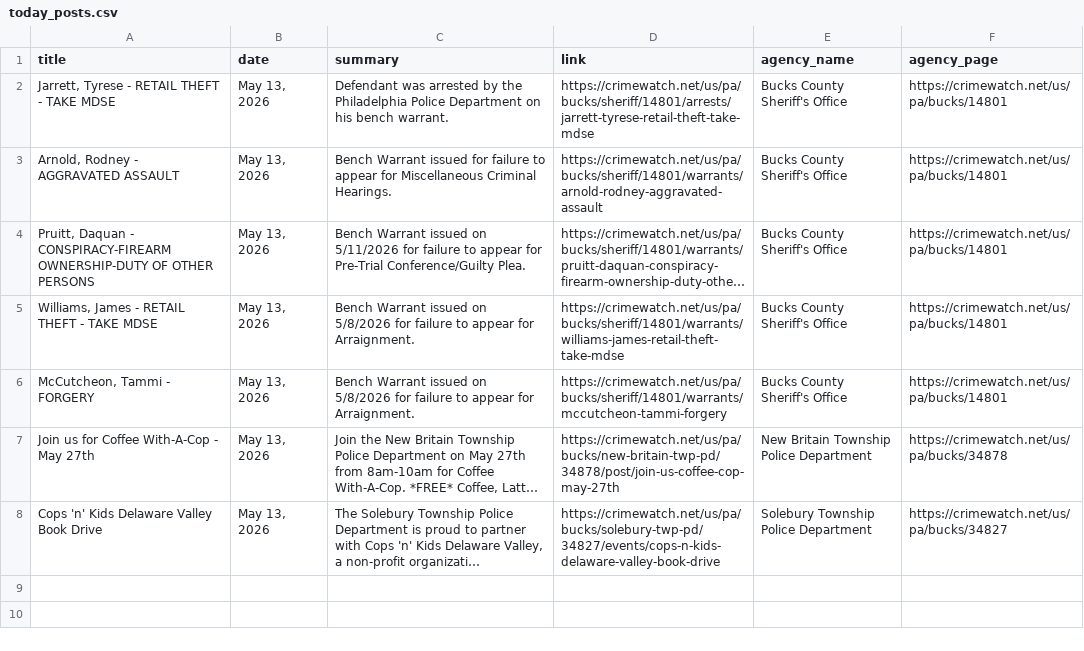
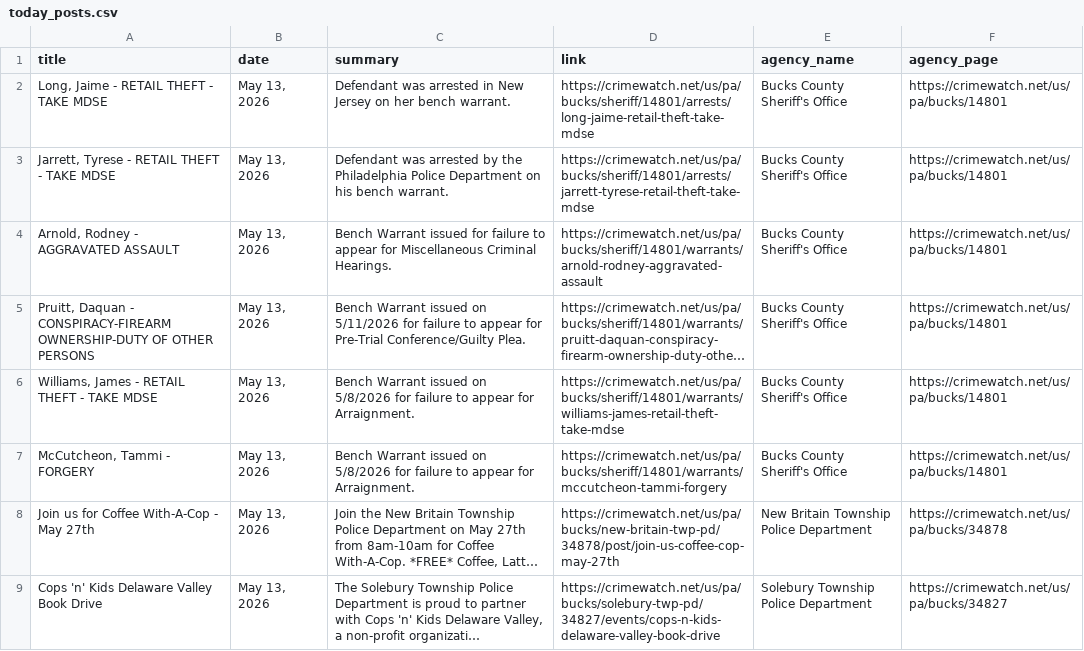
Before and after one commit to CUlleryUSATRepos/BucksCrimeWatchRepo, a CSV file: scripts/data/today_posts.csv, drawn as a sheet; long unchanged cells end in …; the diff names each change by its address in the sheet, - before the commit and + after, or states it on an @@ line.

Commit message:
Auto update CrimeWatch dashboard

```diff
--- a/scripts/data/today_posts.csv
+++ b/scripts/data/today_posts.csv
+row 2: Long, Jaime - RETAIL THEFT - TAKE MDSE | May 13, 2026 | Defendant was arrested in New Jersey on her bench warrant. | https://crimewatch.net/us/pa/bucks/sheriff/14801/arrests/long-jaime-retail-theft-take-mdse | Bucks County Sheriff's Office | https://crimewatch.net/us/pa/bucks/14801
```
Also changed, not shown: 1 other file.
